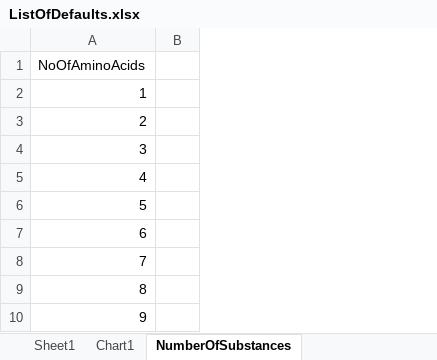
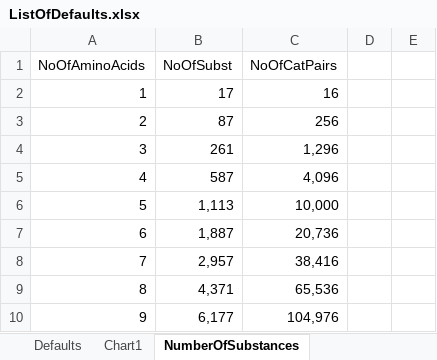
Before and after one commit to kkkmail/ClmFSharp, an Excel workbook: Math/ListOfDefaults.xlsx, sheet NumberOfSubstances, drawn as a sheet; only a part is shown; values as stored, in another font and other column widths than the file's, no borders; removed rows and columns are numbered as before the commit, all else as after; the diff names each change by its address in the sheet, - before the commit and + after, or states it on an @@ line.

```diff
--- a/Math/ListOfDefaults.xlsx (sheet NumberOfSubstances)
+++ b/Math/ListOfDefaults.xlsx (sheet NumberOfSubstances)
-sheet tab: Sheet1
+sheet tab: Defaults
-column B, empty
+column B (NoOfSubst), rows 2-10: 17 | 87 | 261 | 587 | 1,113 | 1,887 | 2,957 | 4,371 | 6,177
+column C (NoOfCatPairs), rows 2-10: 16 | 256 | 1,296 | 4,096 | 10,000 | 20,736 | 38,416 | 65,536 | 104,976
+column D, empty
+column E, empty
```
Also changed, not shown: sheet Defaults, formulas that keep their value, charts or pictures, 1 other file.
